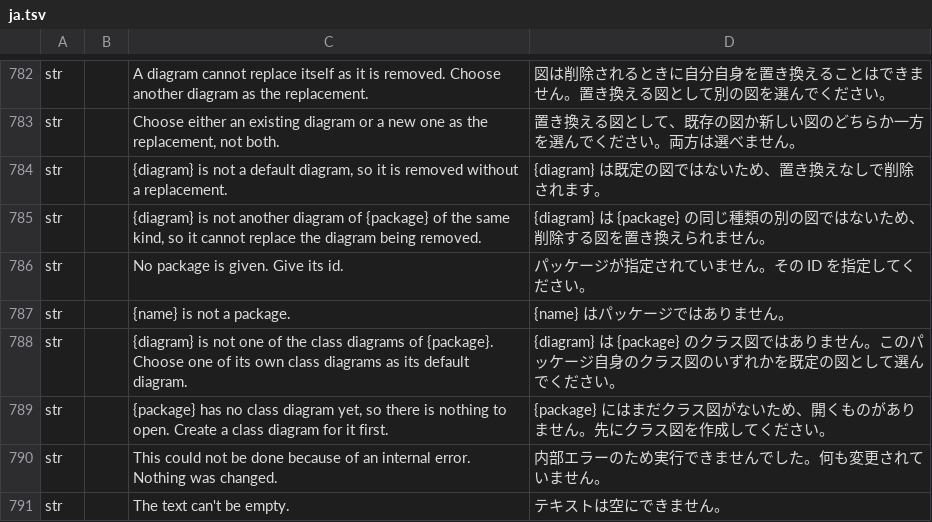
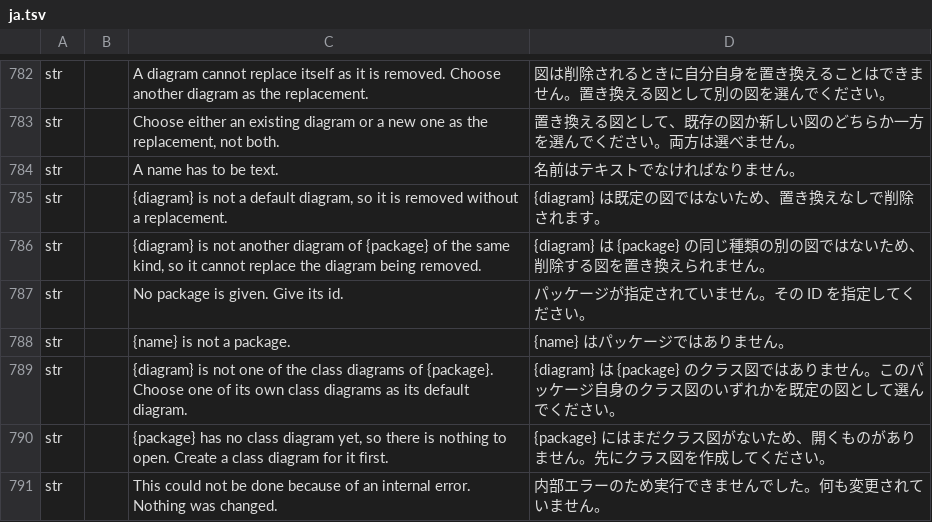
Before and after one commit to software-vision-ai/archforge, a TSV file: crates/ui-egui/src/i18n/ja.tsv, drawn as a sheet; only a part is shown, gaps mark what is left out; the shorter side is filled out with more unchanged rows; the diff names each change by its address in the sheet, - before the commit and + after, or states it on an @@ line.

```diff
--- a/crates/ui-egui/src/i18n/ja.tsv
+++ b/crates/ui-egui/src/i18n/ja.tsv
+row 784: str |  | A name has to be text. | 名前はテキストでなければなりません。
```
Also changed, not shown: crates/ui-egui/src/i18n/de.tsv, crates/ui-egui/src/i18n/es.tsv, 12 other files.
